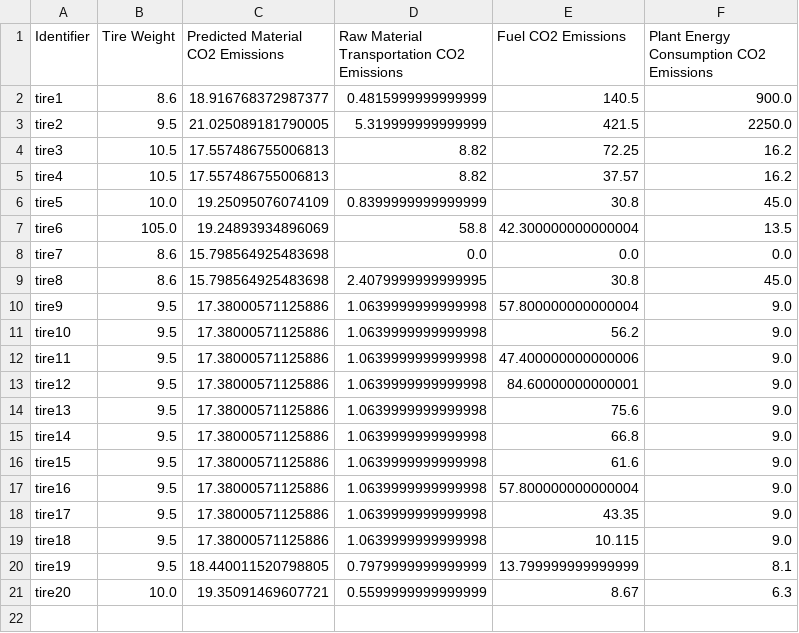
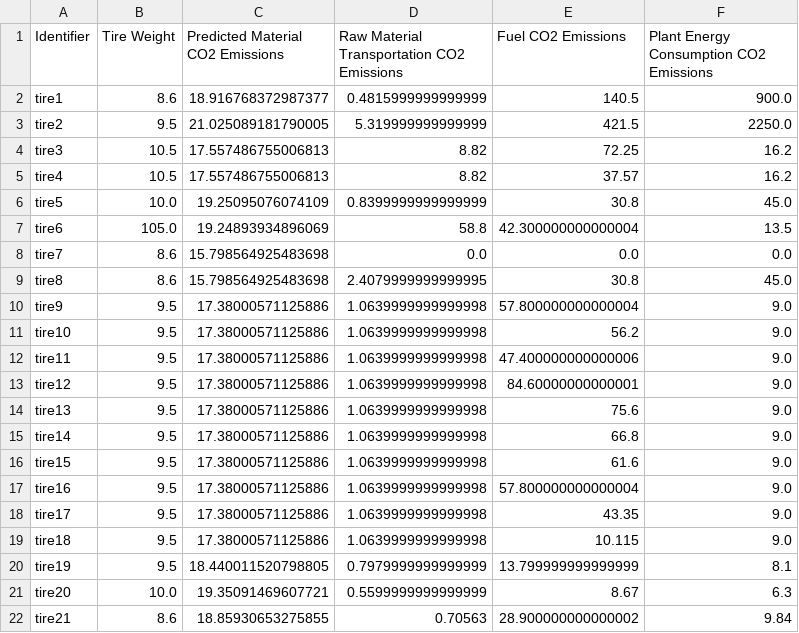
Before and after one commit to Tamizh-me/Techgium, a CSV file: predictions.csv, drawn as a sheet.

```diff
--- a/predictions.csv
+++ b/predictions.csv
@@ -21 +21,2 @@ tire19,9.5,18.440011520798805,0.7979999999999999,13.799999999999999,8.1
 tire20,10.0,19.35091469607721,0.5599999999999999,8.67,6.3
+tire21,8.6,18.85930653275855,0.70563,28.900000000000002,9.84
```
Also changed, not shown: 2 other files.
